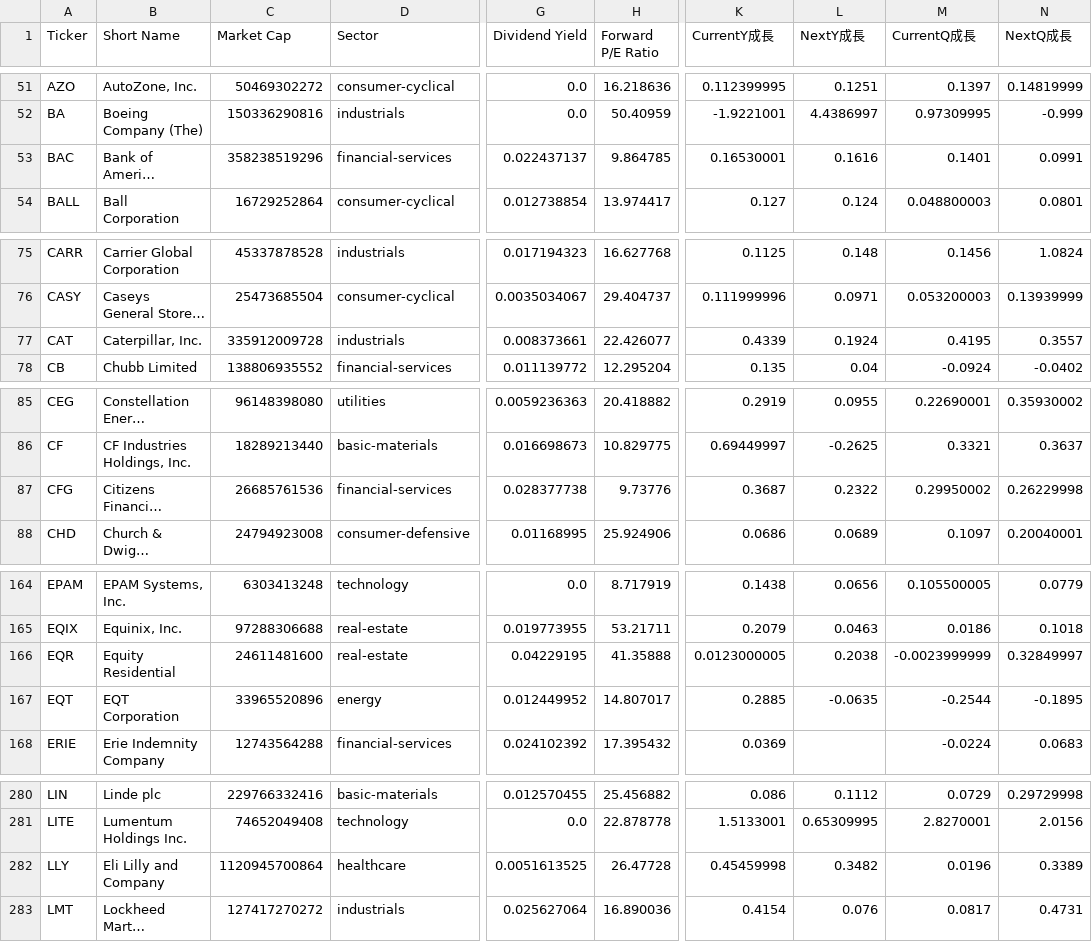
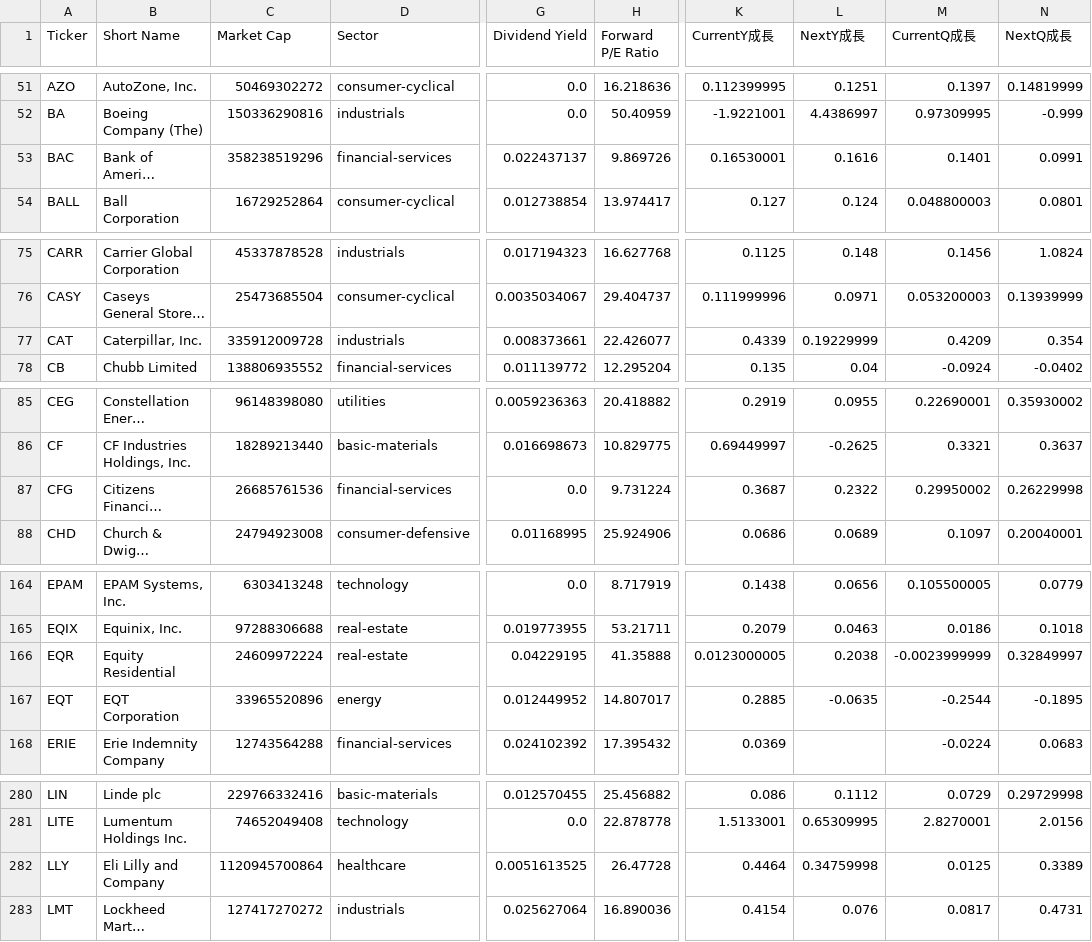
Before and after one commit to chenyicheng2008/sp500-OHLC, a CSV file: data/weekly_reutin/SP550_memory_combined.csv, drawn as a sheet; only a part is shown, gaps mark what is left out; long unchanged cells end in …; the diff covers the shown part only; the diff names each change by its address in the sheet, - before the commit and + after, or states it on an @@ line.

```diff
--- a/data/weekly_reutin/SP550_memory_combined.csv
+++ b/data/weekly_reutin/SP550_memory_combined.csv
-H53 (Forward P/E Ratio): 9.864785
+H53 (Forward P/E Ratio): 9.869726
-L77 (NextY成長): 0.1924
+L77 (NextY成長): 0.19229999
-M77 (CurrentQ成長): 0.4195
+M77 (CurrentQ成長): 0.4209
-N77 (NextQ成長): 0.3557
+N77 (NextQ成長): 0.354
-G87 (Dividend Yield): 0.028377738
+G87 (Dividend Yield): 0.0
-H87 (Forward P/E Ratio): 9.73776
+H87 (Forward P/E Ratio): 9.731224
-C166 (Market Cap): 24611481600
+C166 (Market Cap): 24609972224
-K282 (CurrentY成長): 0.45459998
+K282 (CurrentY成長): 0.4464
-L282 (NextY成長): 0.3482
+L282 (NextY成長): 0.34759998
-M282 (CurrentQ成長): 0.0196
+M282 (CurrentQ成長): 0.0125
```
Also changed, not shown: 1 edited cell elsewhere in this file, data/weekly_reutin/Memory_ohlc.csv, data/weekly_reutin/sp500_stocks.csv, 1 other file.
